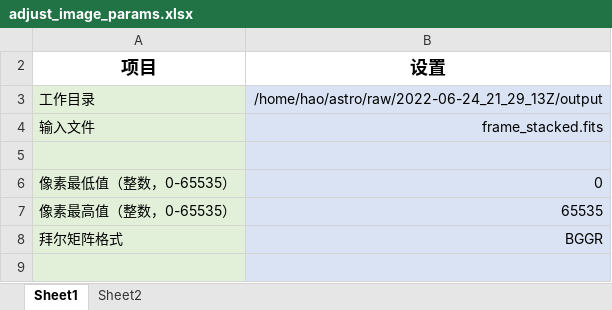
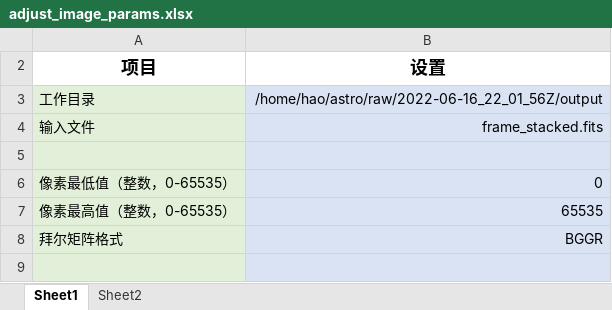
Before and after one commit to liuhao-cn/raw_stack, an Excel workbook: adjust_image_params.xlsx, sheet Sheet1, drawn as a sheet; only a part is shown; values as stored, in another font and other column widths than the file's, no borders; the diff names each change by its address in the sheet, - before the commit and + after, or states it on an @@ line.

```diff
--- a/adjust_image_params.xlsx (sheet Sheet1)
+++ b/adjust_image_params.xlsx (sheet Sheet1)
-B3 (设置): /home/hao/astro/raw/2022-06-24_21_29_13Z/output
+B3 (设置): /home/hao/astro/raw/2022-06-16_22_01_56Z/output
```
Also changed, not shown: stack_params.xlsx, 1 other file.
